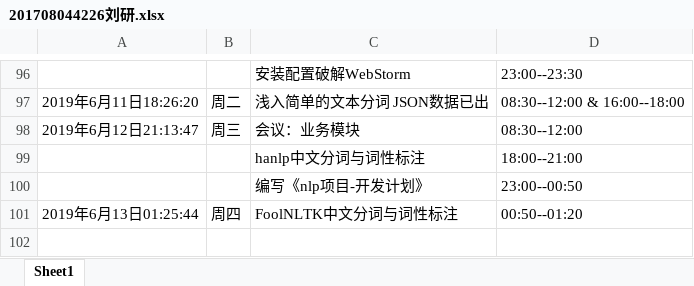
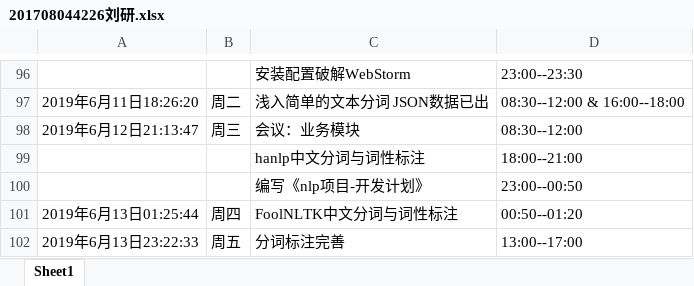
Before and after one commit to ly934060690/OSALS, an Excel workbook: doc/log/201708044226刘研.xlsx, sheet Sheet1, drawn as a sheet; only a part is shown, gaps mark what is left out; values as stored, in another font and other column widths than the file's, no borders; the diff names each change by its address in the sheet, - before the commit and + after, or states it on an @@ line.

Commit message:
分词标注完善  2019-6-13 23:26:03

```diff
--- a/doc/log/201708044226刘研.xlsx (sheet Sheet1)
+++ b/doc/log/201708044226刘研.xlsx (sheet Sheet1)
+row 102: 2019年6月13日23:22:33 | 周五 | 分词标注完善 | 13:00--17:00
```
Also changed, not shown: 12 other files.
